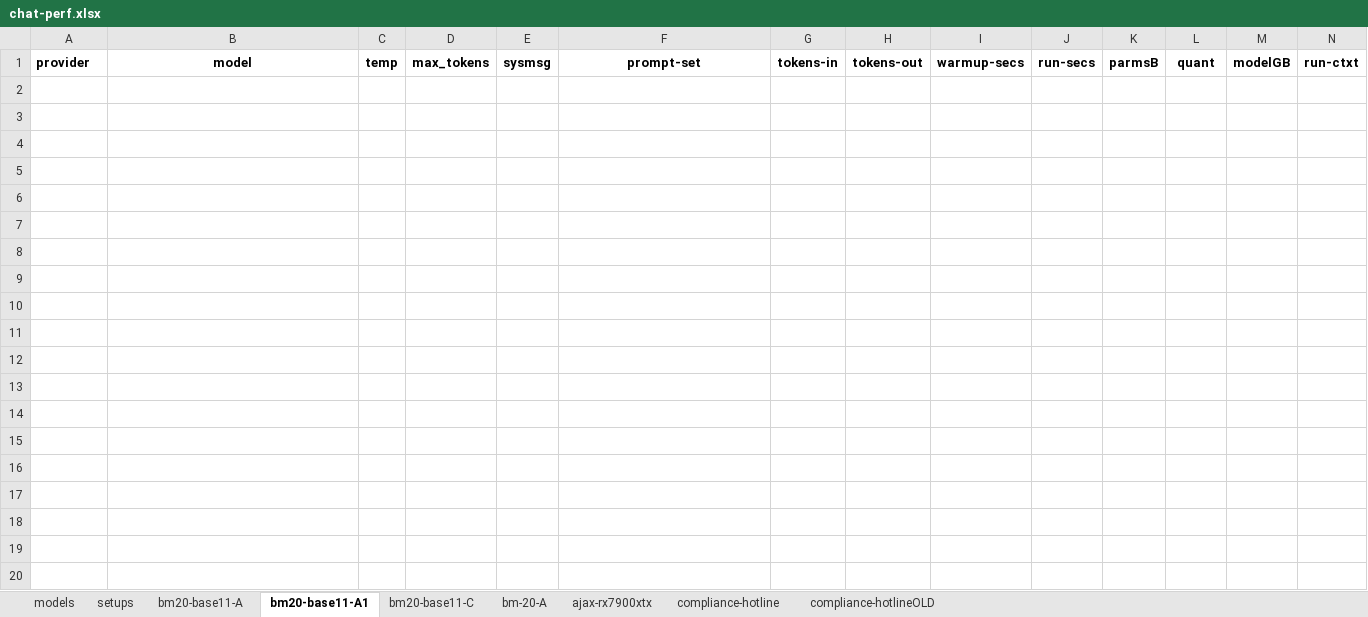
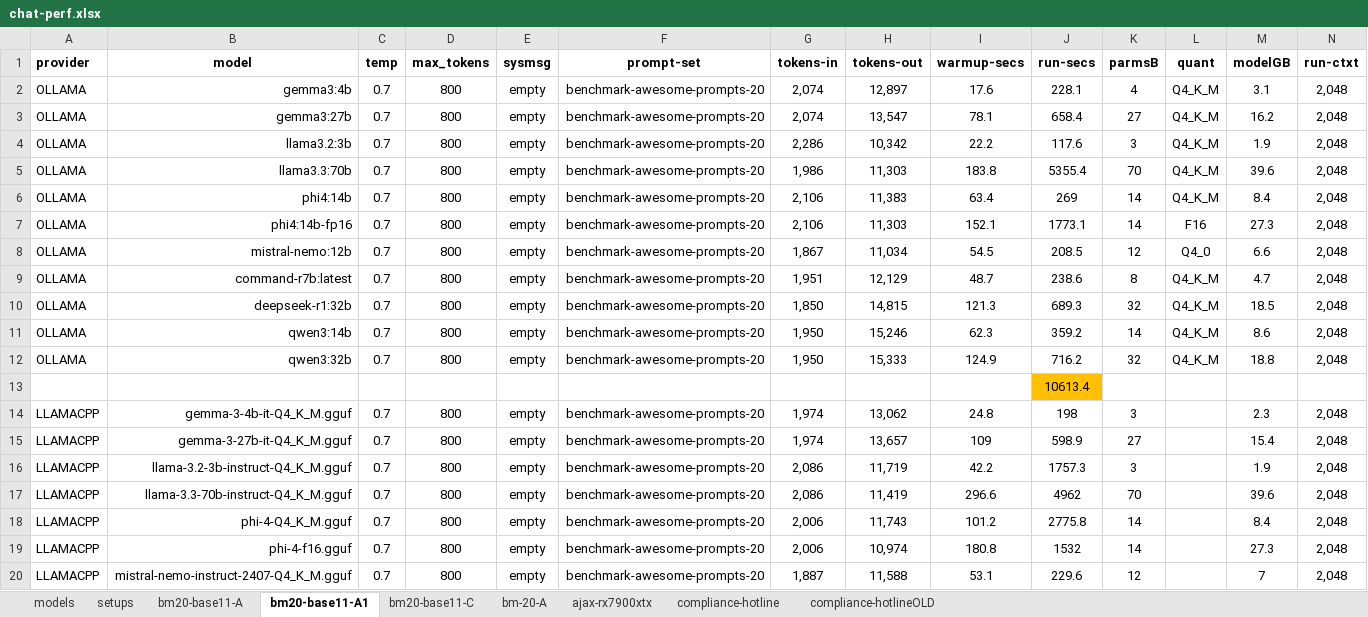
Before and after one commit to 8forty/kfchat, an Excel workbook: chat-perf/chat-perf.xlsx, sheet bm20-base11-A1, drawn as a sheet; only a part is shown; values as stored, in another font and other column widths than the file's, no borders; conditional formats not drawn; rows hold the shown columns only; the diff covers the shown part only; the diff names each change by its address in the sheet, - before the commit and + after, or states it on an @@ line.

Commit message:
excel update

```diff
--- a/chat-perf/chat-perf.xlsx (sheet bm20-base11-A1)
+++ b/chat-perf/chat-perf.xlsx (sheet bm20-base11-A1)
+row 2: OLLAMA | gemma3:4b | 0.7 | 800 | empty | benchmark-awesome-prompts-20 | 2,074 | 12,897 | 17.6 | 228.1 | 4 | Q4_K_M | 3.1 | 2,048
+row 3: OLLAMA | gemma3:27b | 0.7 | 800 | empty | benchmark-awesome-prompts-20 | 2,074 | 13,547 | 78.1 | 658.4 | 27 | Q4_K_M | 16.2 | 2,048
+row 4: OLLAMA | llama3.2:3b | 0.7 | 800 | empty | benchmark-awesome-prompts-20 | 2,286 | 10,342 | 22.2 | 117.6 | 3 | Q4_K_M | 1.9 | 2,048
+row 5: OLLAMA | llama3.3:70b | 0.7 | 800 | empty | benchmark-awesome-prompts-20 | 1,986 | 11,303 | 183.8 | 5355.4 | 70 | Q4_K_M | 39.6 | 2,048
+row 6: OLLAMA | phi4:14b | 0.7 | 800 | empty | benchmark-awesome-prompts-20 | 2,106 | 11,383 | 63.4 | 269 | 14 | Q4_K_M | 8.4 | 2,048
+row 7: OLLAMA | phi4:14b-fp16 | 0.7 | 800 | empty | benchmark-awesome-prompts-20 | 2,106 | 11,303 | 152.1 | 1773.1 | 14 | F16 | 27.3 | 2,048
+row 8: OLLAMA | mistral-nemo:12b | 0.7 | 800 | empty | benchmark-awesome-prompts-20 | 1,867 | 11,034 | 54.5 | 208.5 | 12 | Q4_0 | 6.6 | 2,048
+row 9: OLLAMA | command-r7b:latest | 0.7 | 800 | empty | benchmark-awesome-prompts-20 | 1,951 | 12,129 | 48.7 | 238.6 | 8 | Q4_K_M | 4.7 | 2,048
+row 10: OLLAMA | deepseek-r1:32b | 0.7 | 800 | empty | benchmark-awesome-prompts-20 | 1,850 | 14,815 | 121.3 | 689.3 | 32 | Q4_K_M | 18.5 | 2,048
+row 11: OLLAMA | qwen3:14b | 0.7 | 800 | empty | benchmark-awesome-prompts-20 | 1,950 | 15,246 | 62.3 | 359.2 | 14 | Q4_K_M | 8.6 | 2,048
+row 12: OLLAMA | qwen3:32b | 0.7 | 800 | empty | benchmark-awesome-prompts-20 | 1,950 | 15,333 | 124.9 | 716.2 | 32 | Q4_K_M | 18.8 | 2,048
+row 13:  |  |  |  |  |  |  |  |  | 10613.4
+row 14: LLAMACPP | gemma-3-4b-it-Q4_K_M.gguf | 0.7 | 800 | empty | benchmark-awesome-prompts-20 | 1,974 | 13,062 | 24.8 | 198 | 3 |  | 2.3 | 2,048
+row 15: LLAMACPP | gemma-3-27b-it-Q4_K_M.gguf | 0.7 | 800 | empty | benchmark-awesome-prompts-20 | 1,974 | 13,657 | 109 | 598.9 | 27 |  | 15.4 | 2,048
+row 16: LLAMACPP | llama-3.2-3b-instruct-Q4_K_M.gguf | 0.7 | 800 | empty | benchmark-awesome-prompts-20 | 2,086 | 11,719 | 42.2 | 1757.3 | 3 |  | 1.9 | 2,048
+row 17: LLAMACPP | llama-3.3-70b-instruct-Q4_K_M.gguf | 0.7 | 800 | empty | benchmark-awesome-prompts-20 | 2,086 | 11,419 | 296.6 | 4962 | 70 |  | 39.6 | 2,048
+row 18: LLAMACPP | phi-4-Q4_K_M.gguf | 0.7 | 800 | empty | benchmark-awesome-prompts-20 | 2,006 | 11,743 | 101.2 | 2775.8 | 14 |  | 8.4 | 2,048
+row 19: LLAMACPP | phi-4-f16.gguf | 0.7 | 800 | empty | benchmark-awesome-prompts-20 | 2,006 | 10,974 | 180.8 | 1532 | 14 |  | 27.3 | 2,048
+row 20: LLAMACPP | mistral-nemo-instruct-2407-Q4_K_M.gguf | 0.7 | 800 | empty | benchmark-awesome-prompts-20 | 1,887 | 11,588 | 53.1 | 229.6 | 12 |  | 7 | 2,048
```
Also changed, not shown: 5 added rows elsewhere in this sheet, sheet bm20-base11-C, sheet bm20-base11-A, 1 other file.
